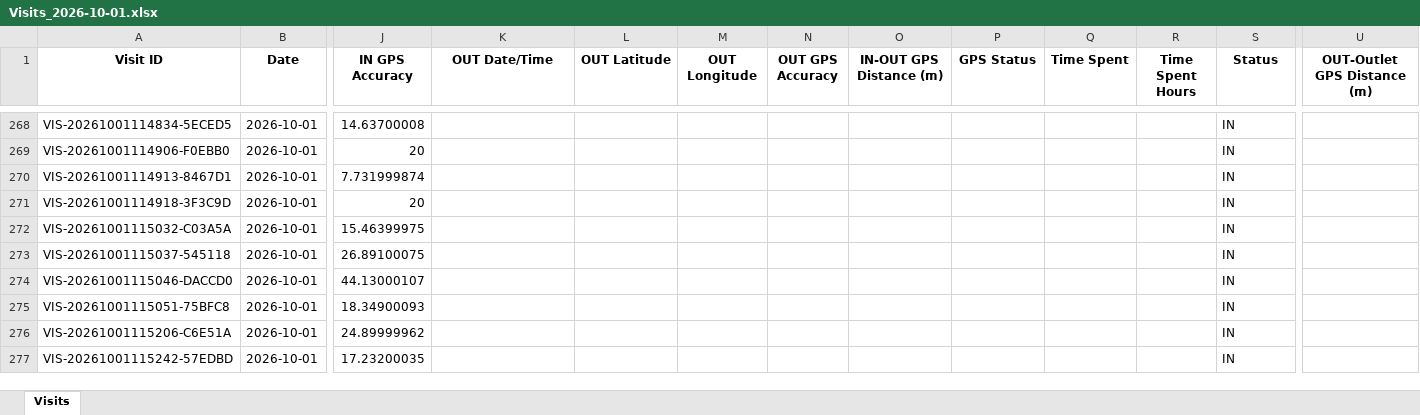
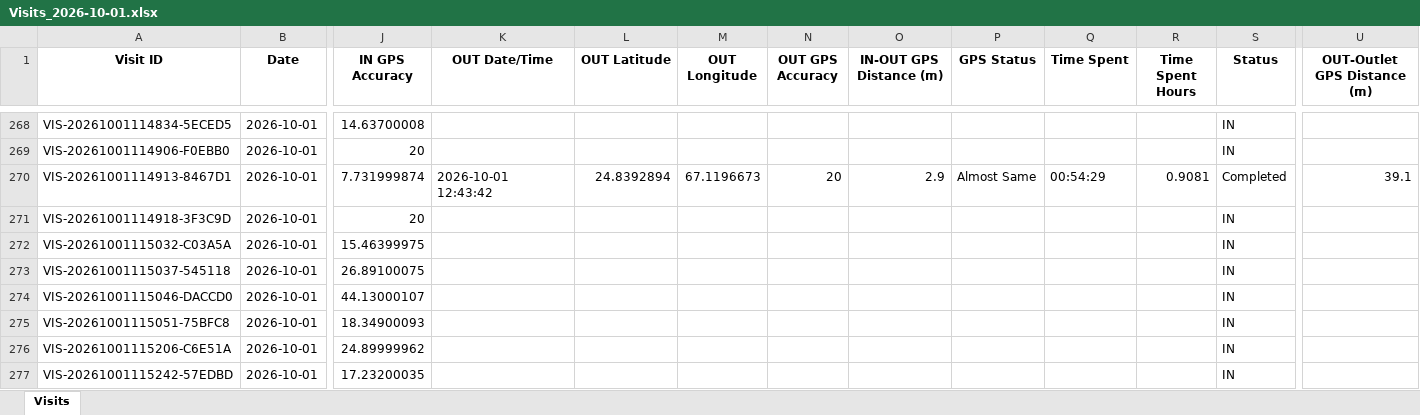
Before and after one commit to syedkashan-ops/petrol-station-visit-reports, an Excel workbook: data/visits/Visits_2026-10-01.xlsx, sheet Visits, drawn as a sheet; only a part is shown, gaps mark what is left out; values as stored, in another font and other column widths than the file's, no borders; the diff names each change by its address in the sheet, - before the commit and + after, or states it on an @@ line.

Commit message:
Sync daily report 2026-10-01

```diff
--- a/data/visits/Visits_2026-10-01.xlsx (sheet Visits)
+++ b/data/visits/Visits_2026-10-01.xlsx (sheet Visits)
-K270 (OUT Date/Time): (empty)
+K270 (OUT Date/Time): 2026-10-01 12:43:42
-L270 (OUT Latitude): (empty)
+L270 (OUT Latitude): 24.8392894
-M270 (OUT Longitude): (empty)
+M270 (OUT Longitude): 67.1196673
-N270 (OUT GPS Accuracy): (empty)
+N270 (OUT GPS Accuracy): 20
-O270 (IN-OUT GPS Distance (m)): (empty)
+O270 (IN-OUT GPS Distance (m)): 2.9
-P270 (GPS Status): (empty)
+P270 (GPS Status): Almost Same
-Q270 (Time Spent): (empty)
+Q270 (Time Spent): 00:54:29
-R270 (Time Spent Hours): (empty)
+R270 (Time Spent Hours): 0.9081
-S270 (Status): IN
+S270 (Status): Completed
-U270 (OUT-Outlet GPS Distance (m)): (empty)
+U270 (OUT-Outlet GPS Distance (m)): 39.1
```
